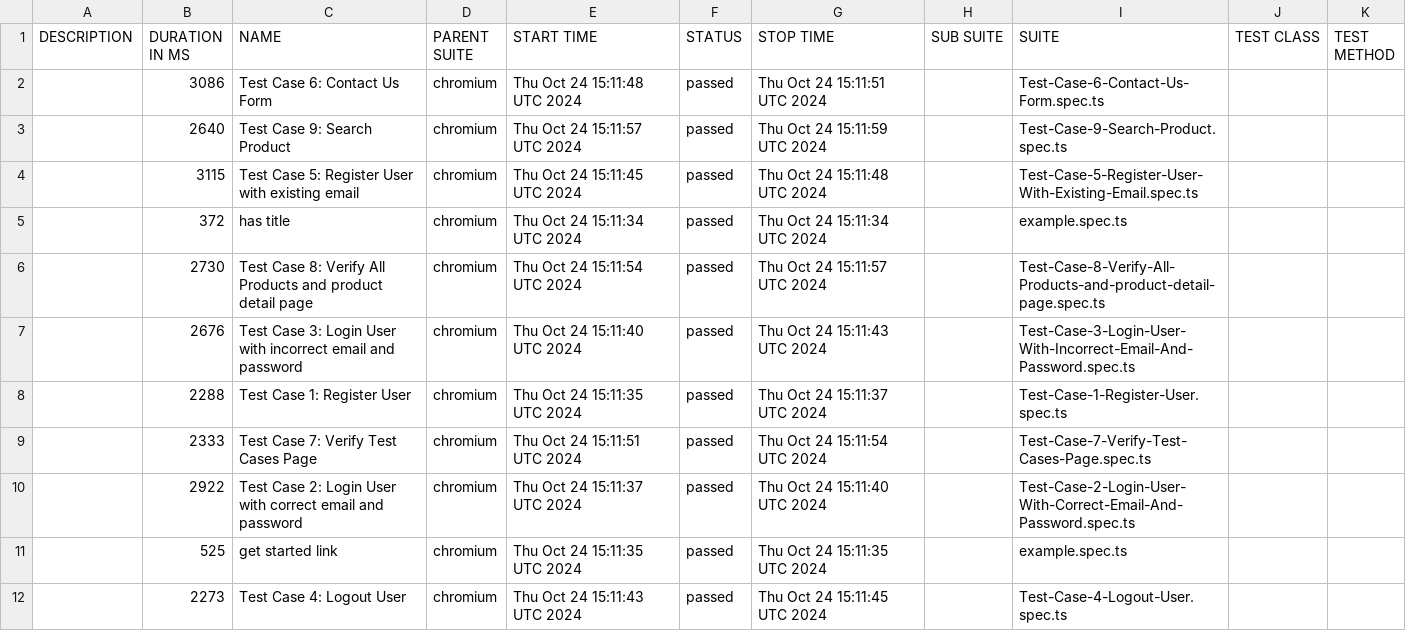
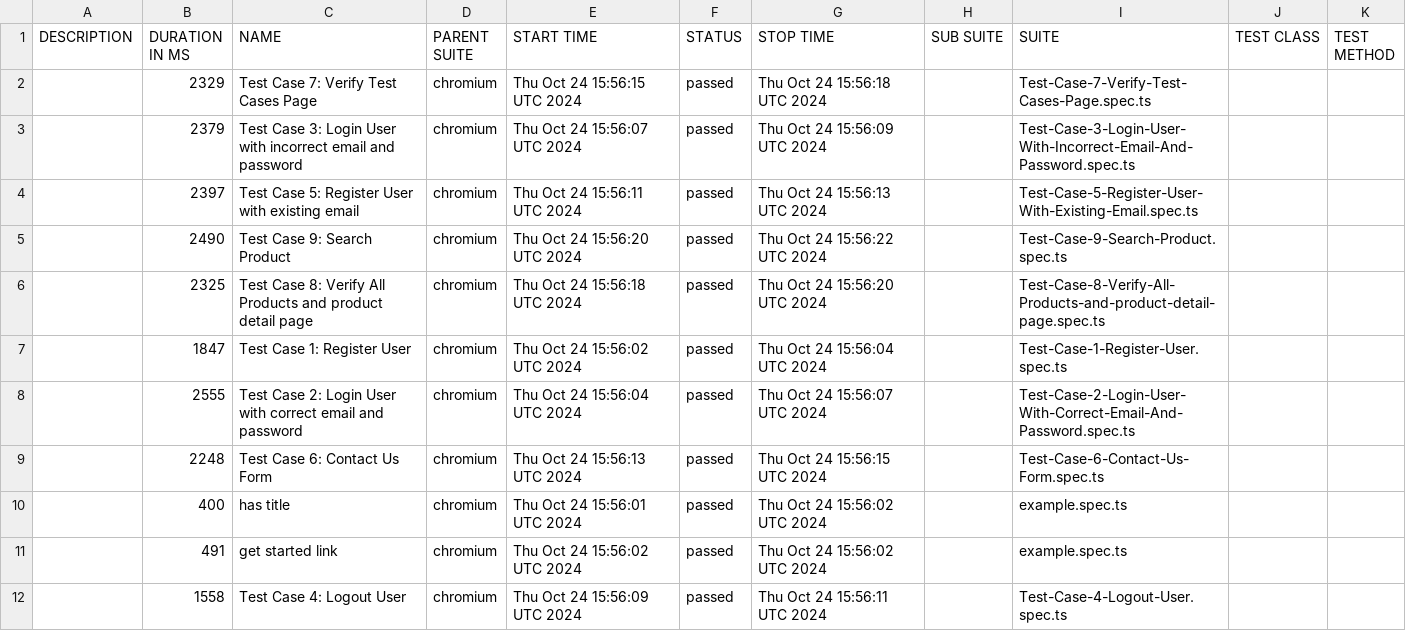
Before and after one commit to ousseynouagiltoofr/AutomationExerciseWebSite, a CSV file: data/suites.csv, drawn as a sheet.

```diff
--- a/data/suites.csv
+++ b/data/suites.csv
@@ -1,12 +1,12 @@
 "DESCRIPTION","DURATION IN MS","NAME","PARENT SUITE","START TIME","STATUS","STOP TIME","SUB SUITE","SUITE","TEST CLASS","TEST METHOD"
-"","3086","Test Case 6: Contact Us Form","chromium","Thu Oct 24 15:11:48 UTC 2024","passed","Thu Oct 24 15:11:51 UTC 2024","","Test-Case-6-Contact-Us-Form.spec.ts","",""
-"","2640","Test Case 9: Search Product","chromium","Thu Oct 24 15:11:57 UTC 2024","passed","Thu Oct 24 15:11:59 UTC 2024","","Test-Case-9-Search-Product.spec.ts","",""
-"","3115","Test Case 5: Register User with existing email","chromium","Thu Oct 24 15:11:45 UTC 2024","passed","Thu Oct 24 15:11:48 UTC 2024","","Test-Case-5-Register-User-With-Existing-Email.spec.ts","",""
-"","372","has title","chromium","Thu Oct 24 15:11:34 UTC 2024","passed","Thu Oct 24 15:11:34 UTC 2024","","example.spec.ts","",""
-"","2730","Test Case 8: Verify All Products and product detail page","chromium","Thu Oct 24 15:11:54 UTC 2024","passed","Thu Oct 24 15:11:57 UTC 2024","","Test-Case-8-Verify-All-Products-and-product-detail-page.spec.ts","",""
-"","2676","Test Case 3: Login User with incorrect email and password","chromium","Thu Oct 24 15:11:40 UTC 2024","passed","Thu Oct 24 15:11:43 UTC 2024","","Test-Case-3-Login-User-With-Incorrect-Email-And-Password.spec.ts","",""
-"","2288","Test Case 1: Register User","chromium","Thu Oct 24 15:11:35 UTC 2024","passed","Thu Oct 24 15:11:37 UTC 2024","","Test-Case-1-Register-User.spec.ts","",""
-"","2333","Test Case 7: Verify Test Cases Page","chromium","Thu Oct 24 15:11:51 UTC 2024","passed","Thu Oct 24 15:11:54 UTC 2024","","Test-Case-7-Verify-Test-Cases-Page.spec.ts","",""
-"","2922","Test Case 2: Login User with correct email and password","chromium","Thu Oct 24 15:11:37 UTC 2024","passed","Thu Oct 24 15:11:40 UTC 2024","","Test-Case-2-Login-User-With-Correct-Email-And-Password.spec.ts","",""
-"","525","get started link","chromium","Thu Oct 24 15:11:35 UTC 2024","passed","Thu Oct 24 15:11:35 UTC 2024","","example.spec.ts","",""
-"","2273","Test Case 4: Logout User","chromium","Thu Oct 24 15:11:43 UTC 2024","passed","Thu Oct 24 15:11:45 UTC 2024","","Test-Case-4-Logout-User.spec.ts","",""
+"","2329","Test Case 7: Verify Test Cases Page","chromium","Thu Oct 24 15:56:15 UTC 2024","passed","Thu Oct 24 15:56:18 UTC 2024","","Test-Case-7-Verify-Test-Cases-Page.spec.ts","",""
+"","2379","Test Case 3: Login User with incorrect email and password","chromium","Thu Oct 24 15:56:07 UTC 2024","passed","Thu Oct 24 15:56:09 UTC 2024","","Test-Case-3-Login-User-With-Incorrect-Email-And-Password.spec.ts","",""
+"","2397","Test Case 5: Register User with existing email","chromium","Thu Oct 24 15:56:11 UTC 2024","passed","Thu Oct 24 15:56:13 UTC 2024","","Test-Case-5-Register-User-With-Existing-Email.spec.ts","",""
+"","2490","Test Case 9: Search Product","chromium","Thu Oct 24 15:56:20 UTC 2024","passed","Thu Oct 24 15:56:22 UTC 2024","","Test-Case-9-Search-Product.spec.ts","",""
+"","2325","Test Case 8: Verify All Products and product detail page","chromium","Thu Oct 24 15:56:18 UTC 2024","passed","Thu Oct 24 15:56:20 UTC 2024","","Test-Case-8-Verify-All-Products-and-product-detail-page.spec.ts","",""
+"","1847","Test Case 1: Register User","chromium","Thu Oct 24 15:56:02 UTC 2024","passed","Thu Oct 24 15:56:04 UTC 2024","","Test-Case-1-Register-User.spec.ts","",""
+"","2555","Test Case 2: Login User with correct email and password","chromium","Thu Oct 24 15:56:04 UTC 2024","passed","Thu Oct 24 15:56:07 UTC 2024","","Test-Case-2-Login-User-With-Correct-Email-And-Password.spec.ts","",""
+"","2248","Test Case 6: Contact Us Form","chromium","Thu Oct 24 15:56:13 UTC 2024","passed","Thu Oct 24 15:56:15 UTC 2024","","Test-Case-6-Contact-Us-Form.spec.ts","",""
+"","400","has title","chromium","Thu Oct 24 15:56:01 UTC 2024","passed","Thu Oct 24 15:56:02 UTC 2024","","example.spec.ts","",""
+"","491","get started link","chromium","Thu Oct 24 15:56:02 UTC 2024","passed","Thu Oct 24 15:56:02 UTC 2024","","example.spec.ts","",""
+"","1558","Test Case 4: Logout User","chromium","Thu Oct 24 15:56:09 UTC 2024","passed","Thu Oct 24 15:56:11 UTC 2024","","Test-Case-4-Logout-User.spec.ts","",""
```
Also changed, not shown: 36 other files.
